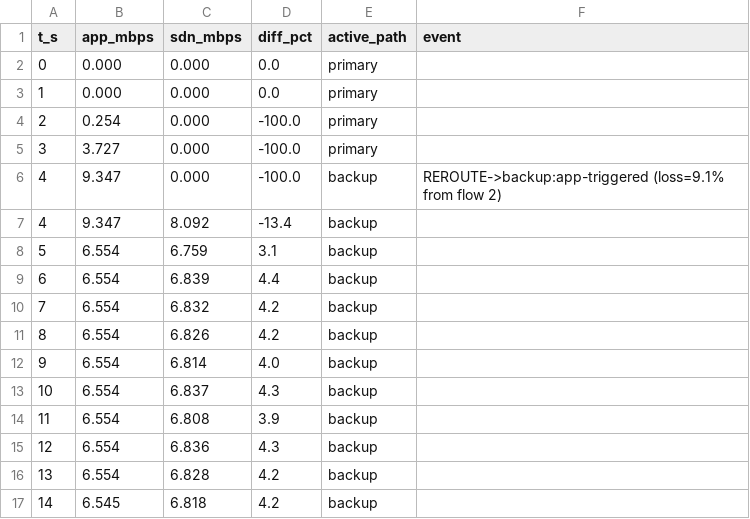
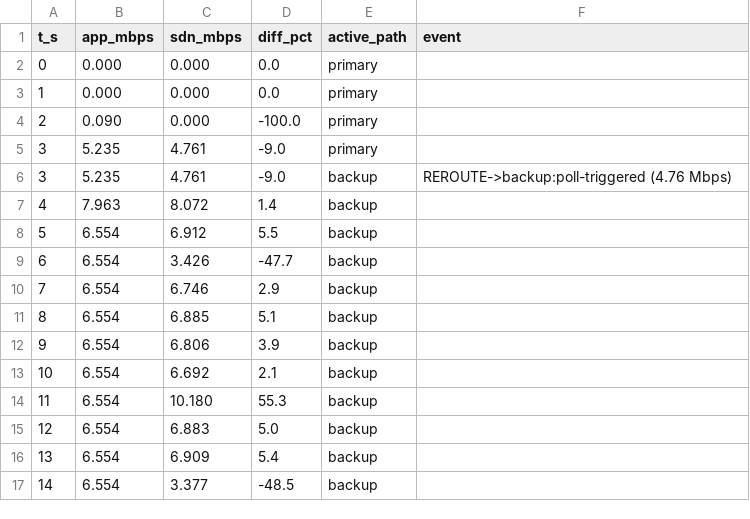
Before and after one commit to hriday1767-lgtm/bandwidth-meter-sdn, a CSV file: results/comparison_flow2.csv, drawn as a sheet; only a part is shown; the diff covers the shown part only.

```diff
--- a/results/comparison_flow2.csv
+++ b/results/comparison_flow2.csv
@@ -3,15 +3,15 @@ t_s,app_mbps,sdn_mbps,diff_pct,active_path,event
 1,0.000,0.000,0.0,primary,
-2,0.254,0.000,-100.0,primary,
-3,3.727,0.000,-100.0,primary,
-4,9.347,0.000,-100.0,backup,REROUTE->backup:app-triggered (loss=9.1% from flow 2)
-4,9.347,8.092,-13.4,backup,
-5,6.554,6.759,3.1,backup,
-6,6.554,6.839,4.4,backup,
-7,6.554,6.832,4.2,backup,
-8,6.554,6.826,4.2,backup,
-9,6.554,6.814,4.0,backup,
-10,6.554,6.837,4.3,backup,
-11,6.554,6.808,3.9,backup,
-12,6.554,6.836,4.3,backup,
-13,6.554,6.828,4.2,backup,
-14,6.545,6.818,4.2,backup,
+2,0.090,0.000,-100.0,primary,
+3,5.235,4.761,-9.0,primary,
+3,5.235,4.761,-9.0,backup,REROUTE->backup:poll-triggered (4.76 Mbps)
+4,7.963,8.072,1.4,backup,
+5,6.554,6.912,5.5,backup,
+6,6.554,3.426,-47.7,backup,
+7,6.554,6.746,2.9,backup,
+8,6.554,6.885,5.1,backup,
+9,6.554,6.806,3.9,backup,
+10,6.554,6.692,2.1,backup,
+11,6.554,10.180,55.3,backup,
+12,6.554,6.883,5.0,backup,
+13,6.554,6.909,5.4,backup,
+14,6.554,3.377,-48.5,backup,
```
Also changed, not shown: 29 edited cells elsewhere in this file, results/comparison_flow3.csv, results/controller_stats.csv, 19 other files.
